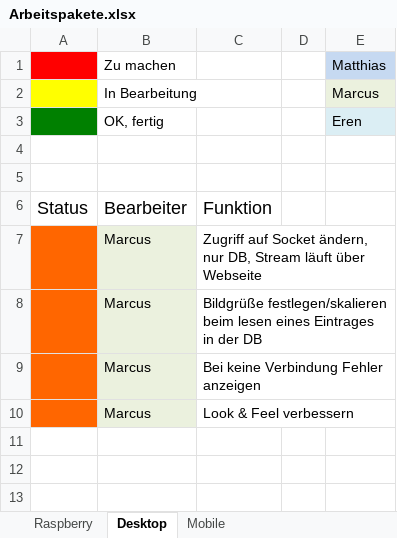
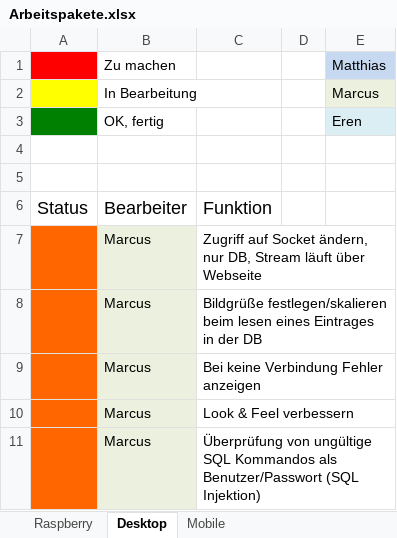
Before and after one commit to matt-han/TuerSpion, an Excel workbook: Arbeitspakete.xlsx, sheet Desktop, drawn as a sheet; values as stored, in another font and other column widths than the file's, no borders; the diff names each change by its address in the sheet, - before the commit and + after, or states it on an @@ line.

```diff
--- a/Arbeitspakete.xlsx (sheet Desktop)
+++ b/Arbeitspakete.xlsx (sheet Desktop)
+row 11:  | Marcus | Überprüfung von ungültige SQL Kommandos als Benutzer/Passwort (SQL Injektion)
```
Also changed, not shown: sheet Mobile, sheet Raspberry.
